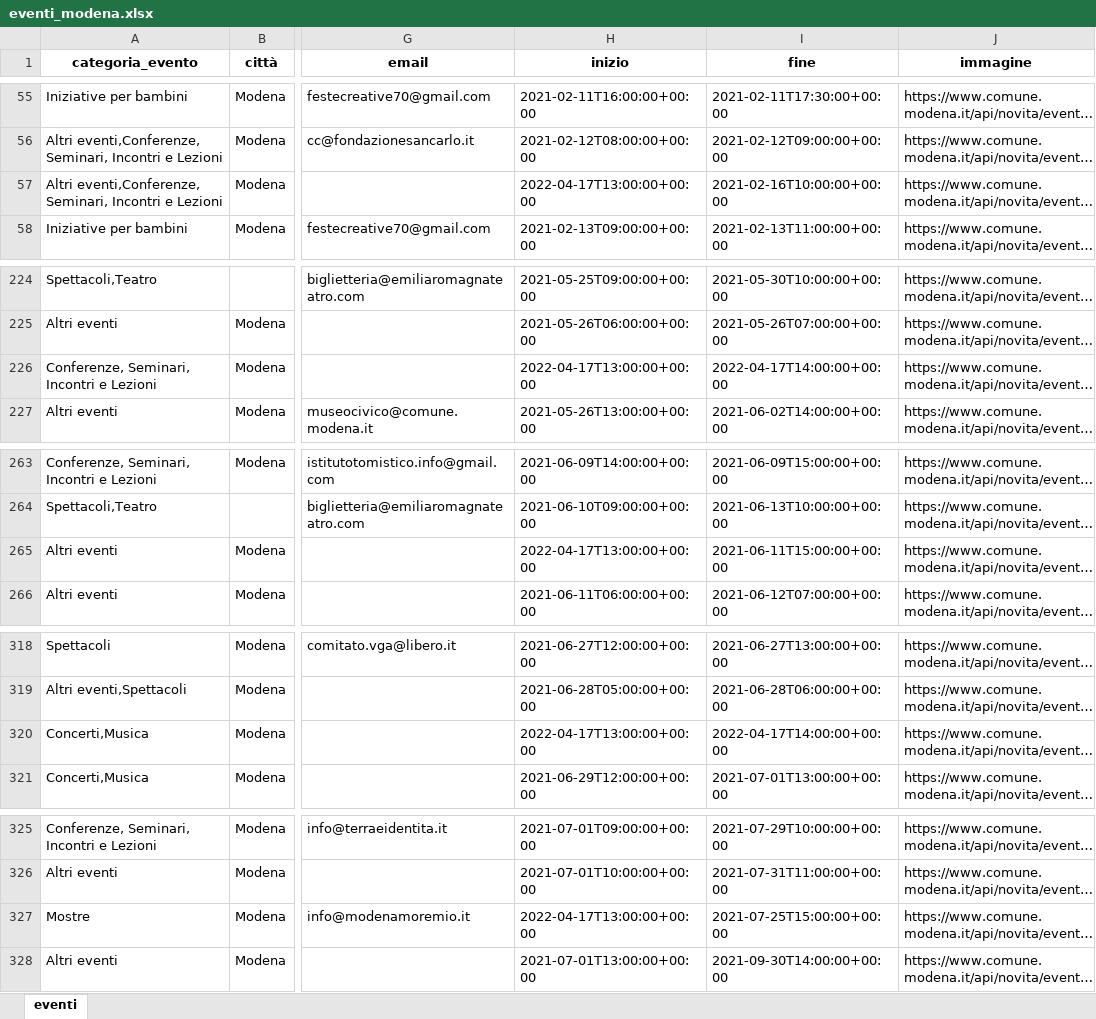
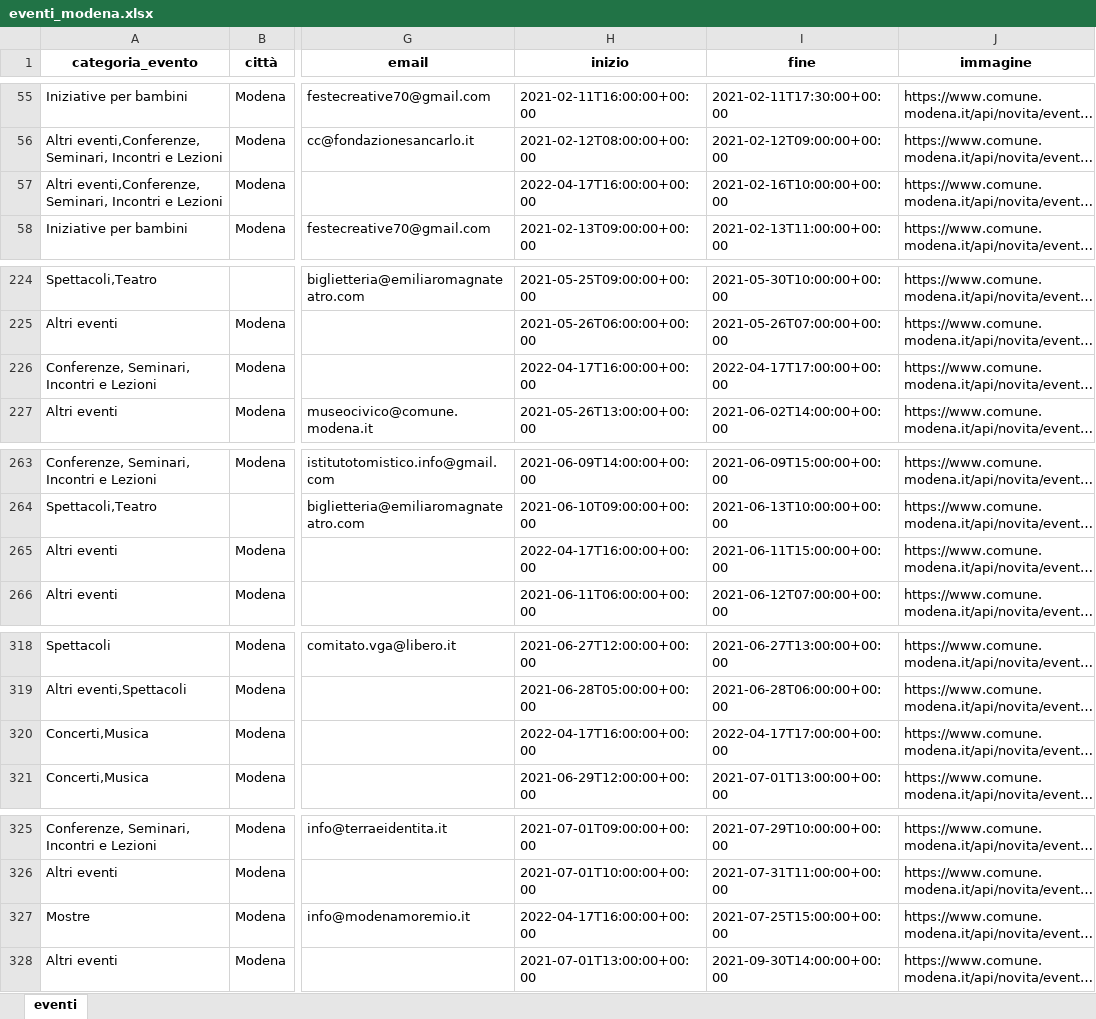
Before and after one commit to napo/apicomunemodenaopendata, an Excel workbook: docs/eventi/eventi_modena.xlsx, sheet eventi, drawn as a sheet; only a part is shown, gaps mark what is left out; long unchanged cells end in …; values as stored, in another font and other column widths than the file's, no borders; the diff covers the shown part only; the diff names each change by its address in the sheet, - before the commit and + after, or states it on an @@ line.

Commit message:
Latest data: Sun Apr 17 16:20:16 UTC 2022

```diff
--- a/docs/eventi/eventi_modena.xlsx (sheet eventi)
+++ b/docs/eventi/eventi_modena.xlsx (sheet eventi)
-H57 (inizio): 2022-04-17T13:00:00+00:00
+H57 (inizio): 2022-04-17T16:00:00+00:00
-H226 (inizio): 2022-04-17T13:00:00+00:00
+H226 (inizio): 2022-04-17T16:00:00+00:00
-I226 (fine): 2022-04-17T14:00:00+00:00
+I226 (fine): 2022-04-17T17:00:00+00:00
-H265 (inizio): 2022-04-17T13:00:00+00:00
+H265 (inizio): 2022-04-17T16:00:00+00:00
-H320 (inizio): 2022-04-17T13:00:00+00:00
+H320 (inizio): 2022-04-17T16:00:00+00:00
-I320 (fine): 2022-04-17T14:00:00+00:00
+I320 (fine): 2022-04-17T17:00:00+00:00
-H327 (inizio): 2022-04-17T13:00:00+00:00
+H327 (inizio): 2022-04-17T16:00:00+00:00
```
Also changed, not shown: 1 edited cell elsewhere in this sheet, 7 other files.
